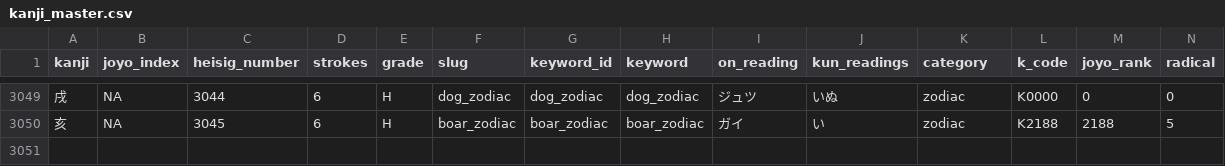
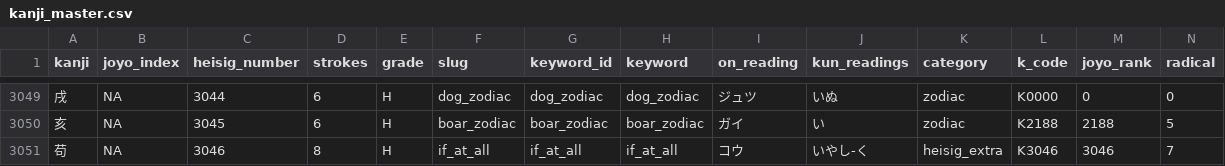
Before and after one commit to sansymeon/japanese.jp, a CSV file: kml/data/kanji/kanji_master.csv, drawn as a sheet; only a part is shown, gaps mark what is left out; rows hold the shown columns only; the diff names each change by its address in the sheet, - before the commit and + after, or states it on an @@ line.

Commit message:
update components to lesson 18

```diff
--- a/kml/data/kanji/kanji_master.csv
+++ b/kml/data/kanji/kanji_master.csv
+row 3051: 苟 | NA | 3046 | 8 | H | if_at_all | if_at_all | if_at_all | コウ | いやし-く | heisig_extra | K3046 | 3046 | 7
```
Also changed, not shown: 12 other files.
